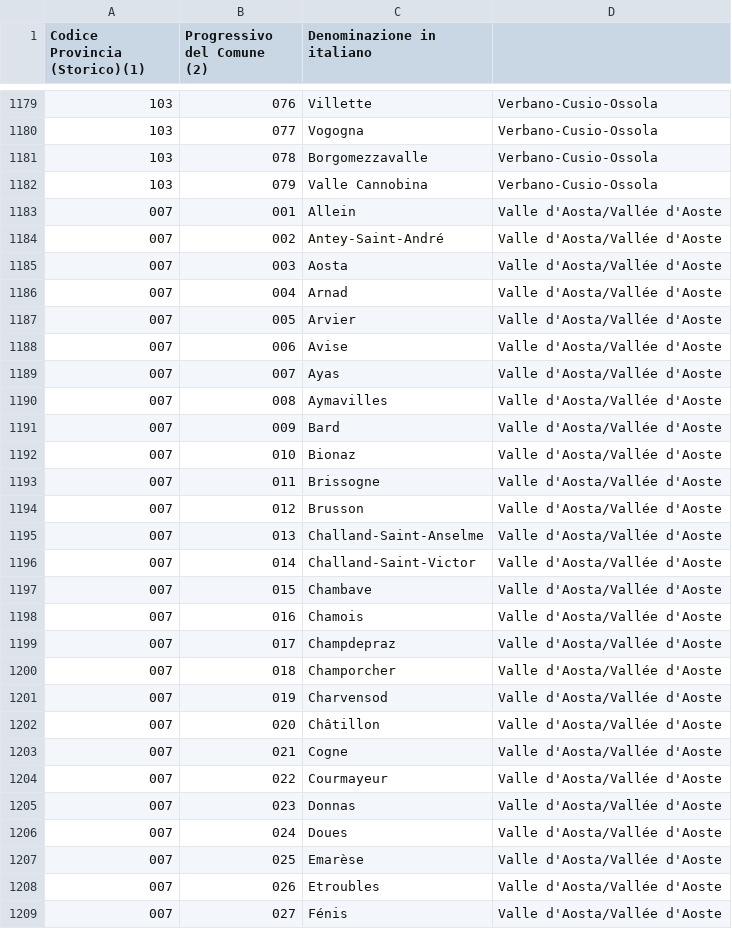
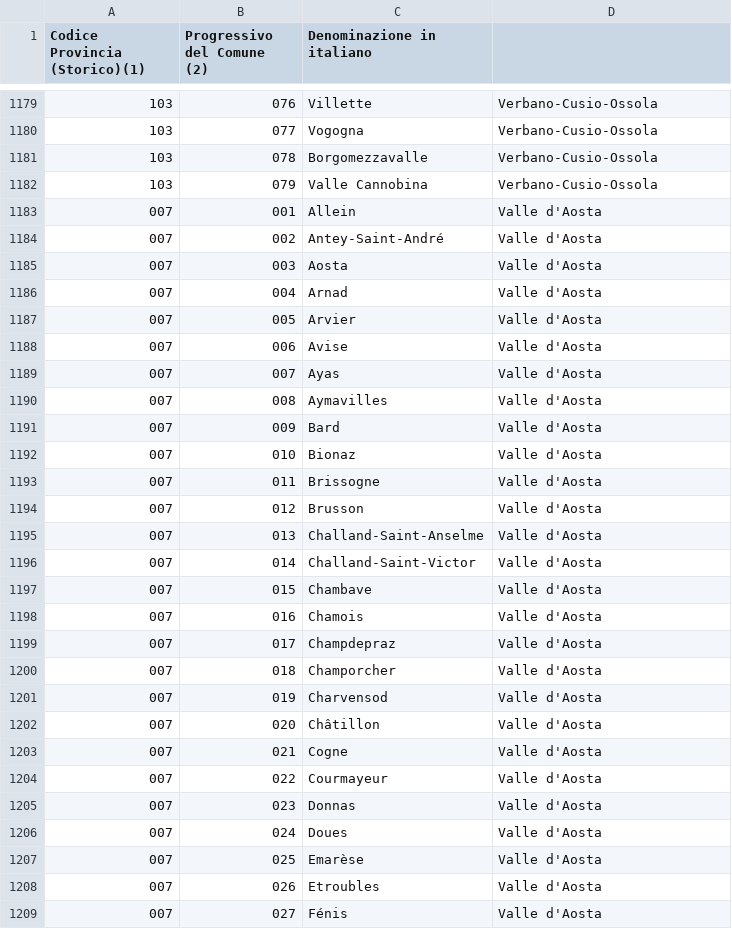
Before and after one commit to GiuseppeAverna/BuildWeek3, a CSV file: src/main/resources/comuni-italiani.csv, drawn as a sheet; only a part is shown, gaps mark what is left out; the diff covers the shown part only.

```diff
--- a/src/main/resources/comuni-italiani.csv
+++ b/src/main/resources/comuni-italiani.csv
@@ -1182,28 +1182,28 @@
 103;079;Valle Cannobina;Verbano-Cusio-Ossola
-007;001;Allein;Valle d'Aosta/Vallée d'Aoste
-007;002;Antey-Saint-André;Valle d'Aosta/Vallée d'Aoste
-007;003;Aosta;Valle d'Aosta/Vallée d'Aoste
-007;004;Arnad;Valle d'Aosta/Vallée d'Aoste
-007;005;Arvier;Valle d'Aosta/Vallée d'Aoste
-007;006;Avise;Valle d'Aosta/Vallée d'Aoste
-007;007;Ayas;Valle d'Aosta/Vallée d'Aoste
-007;008;Aymavilles;Valle d'Aosta/Vallée d'Aoste
-007;009;Bard;Valle d'Aosta/Vallée d'Aoste
-007;010;Bionaz;Valle d'Aosta/Vallée d'Aoste
-007;011;Brissogne;Valle d'Aosta/Vallée d'Aoste
-007;012;Brusson;Valle d'Aosta/Vallée d'Aoste
-007;013;Challand-Saint-Anselme;Valle d'Aosta/Vallée d'Aoste
-007;014;Challand-Saint-Victor;Valle d'Aosta/Vallée d'Aoste
-007;015;Chambave;Valle d'Aosta/Vallée d'Aoste
-007;016;Chamois;Valle d'Aosta/Vallée d'Aoste
-007;017;Champdepraz;Valle d'Aosta/Vallée d'Aoste
-007;018;Champorcher;Valle d'Aosta/Vallée d'Aoste
-007;019;Charvensod;Valle d'Aosta/Vallée d'Aoste
-007;020;Châtillon;Valle d'Aosta/Vallée d'Aoste
-007;021;Cogne;Valle d'Aosta/Vallée d'Aoste
-007;022;Courmayeur;Valle d'Aosta/Vallée d'Aoste
-007;023;Donnas;Valle d'Aosta/Vallée d'Aoste
-007;024;Doues;Valle d'Aosta/Vallée d'Aoste
-007;025;Emarèse;Valle d'Aosta/Vallée d'Aoste
-007;026;Etroubles;Valle d'Aosta/Vallée d'Aoste
-007;027;Fénis;Valle d'Aosta/Vallée d'Aoste
+007;001;Allein;Valle d'Aosta
+007;002;Antey-Saint-André;Valle d'Aosta
+007;003;Aosta;Valle d'Aosta
+007;004;Arnad;Valle d'Aosta
+007;005;Arvier;Valle d'Aosta
+007;006;Avise;Valle d'Aosta
+007;007;Ayas;Valle d'Aosta
+007;008;Aymavilles;Valle d'Aosta
+007;009;Bard;Valle d'Aosta
+007;010;Bionaz;Valle d'Aosta
+007;011;Brissogne;Valle d'Aosta
+007;012;Brusson;Valle d'Aosta
+007;013;Challand-Saint-Anselme;Valle d'Aosta
+007;014;Challand-Saint-Victor;Valle d'Aosta
+007;015;Chambave;Valle d'Aosta
+007;016;Chamois;Valle d'Aosta
+007;017;Champdepraz;Valle d'Aosta
+007;018;Champorcher;Valle d'Aosta
+007;019;Charvensod;Valle d'Aosta
+007;020;Châtillon;Valle d'Aosta
+007;021;Cogne;Valle d'Aosta
+007;022;Courmayeur;Valle d'Aosta
+007;023;Donnas;Valle d'Aosta
+007;024;Doues;Valle d'Aosta
+007;025;Emarèse;Valle d'Aosta
+007;026;Etroubles;Valle d'Aosta
+007;027;Fénis;Valle d'Aosta
```
Also changed, not shown: 47 edited cells elsewhere in this file, src/main/resources/province-italiane.csv, 2 other files.
